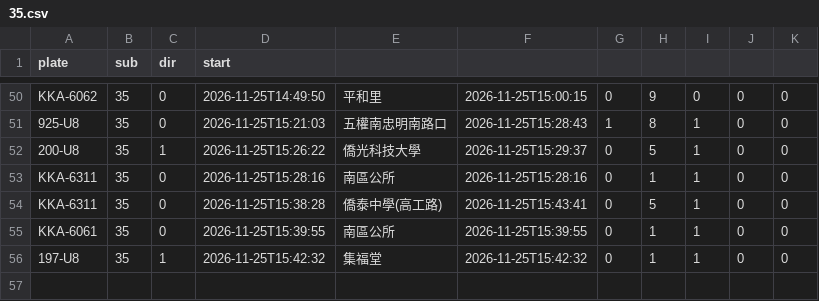
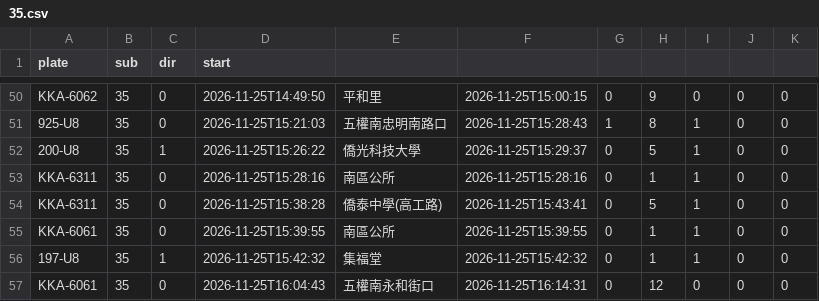
Before and after one commit to andrewwangarchnycu/Schematic-Transit-Taichung, a CSV file: departures/2026-11-25/35.csv, drawn as a sheet; only a part is shown, gaps mark what is left out; the diff names each change by its address in the sheet, - before the commit and + after, or states it on an @@ line.

```diff
--- a/departures/2026-11-25/35.csv
+++ b/departures/2026-11-25/35.csv
+row 57: KKA-6061 | 35 | 0 | 2026-11-25T16:04:43 | 五權南永和街口 | 2026-11-25T16:14:31 | 0 | 12 | 0 | 0 | 0
```
Also changed, not shown: departures/2026-11-25/45.csv, departures/2026-11-25/51.csv, 2 other files.
